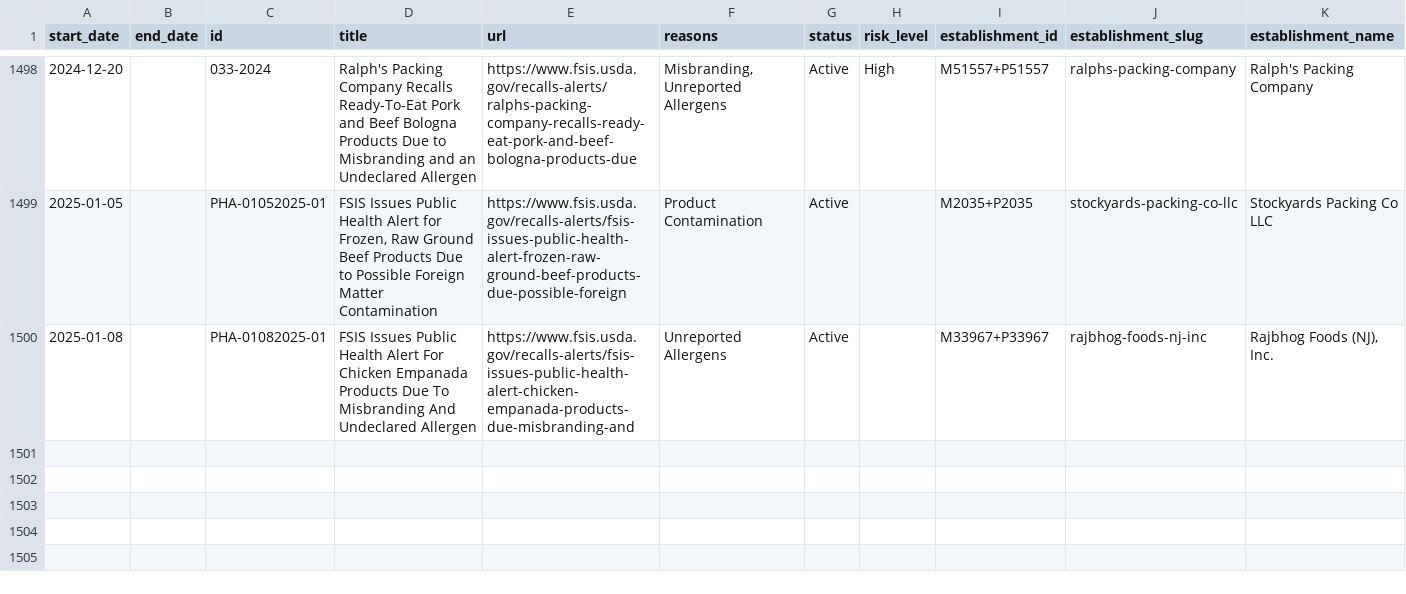
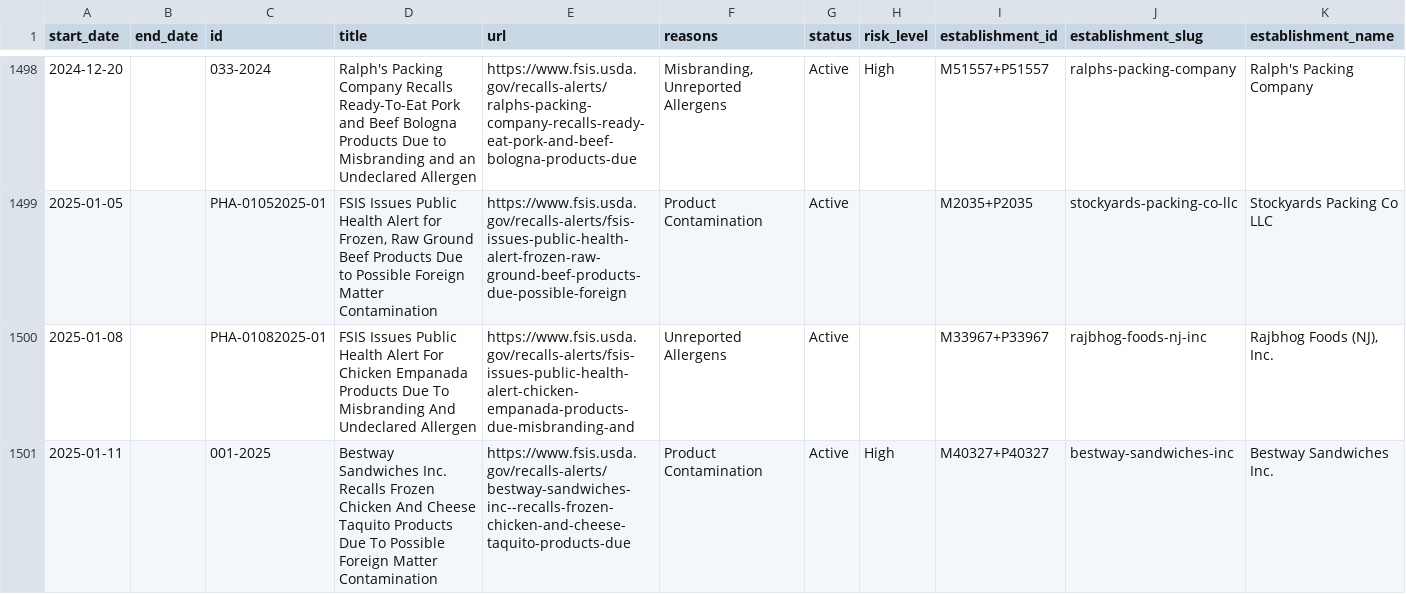
Before and after one commit to harrisj/food-recalls-actions, a CSV file: usda/recalls.csv, drawn as a sheet; only a part is shown, gaps mark what is left out; rows hold the shown columns only; the diff names each change by its address in the sheet, - before the commit and + after, or states it on an @@ line.

```diff
--- a/usda/recalls.csv
+++ b/usda/recalls.csv
+row 1501: 2025-01-11 |  | 001-2025 | Bestway Sandwiches Inc. Recalls Frozen Chicken And Cheese Taquito Products Due To Possible Foreign Matter Contamination | https://www.fsis.usda.gov/recalls-alerts/bestway-sandwiches-inc--recalls-frozen-chicken-and-cheese-taquito-products-due | Product Contamination | Active | High | M40327+P40327 | bestway-sandwiches-inc | Bestway Sandwiches Inc.
```
Also changed, not shown: 6 other files.
